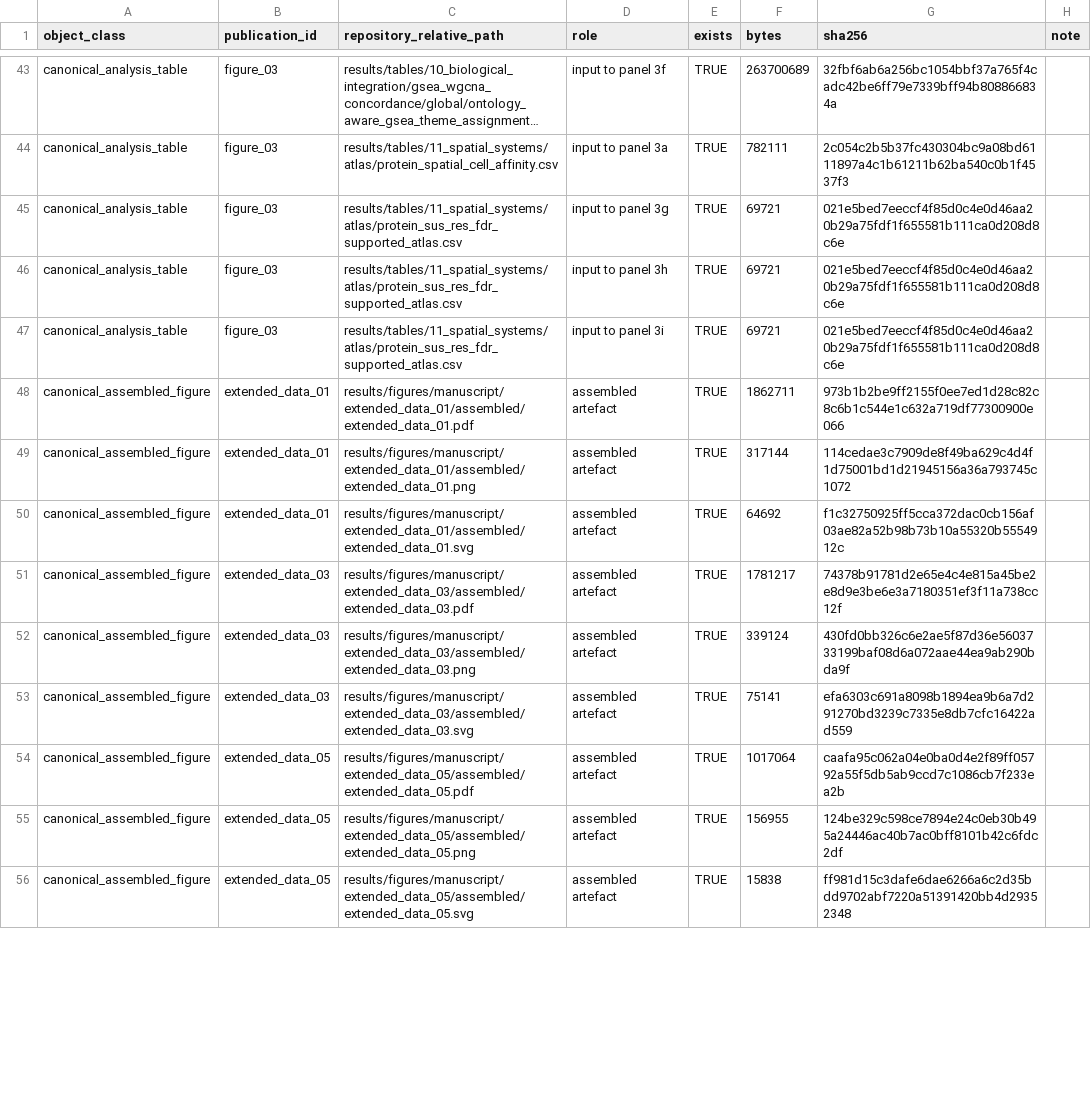
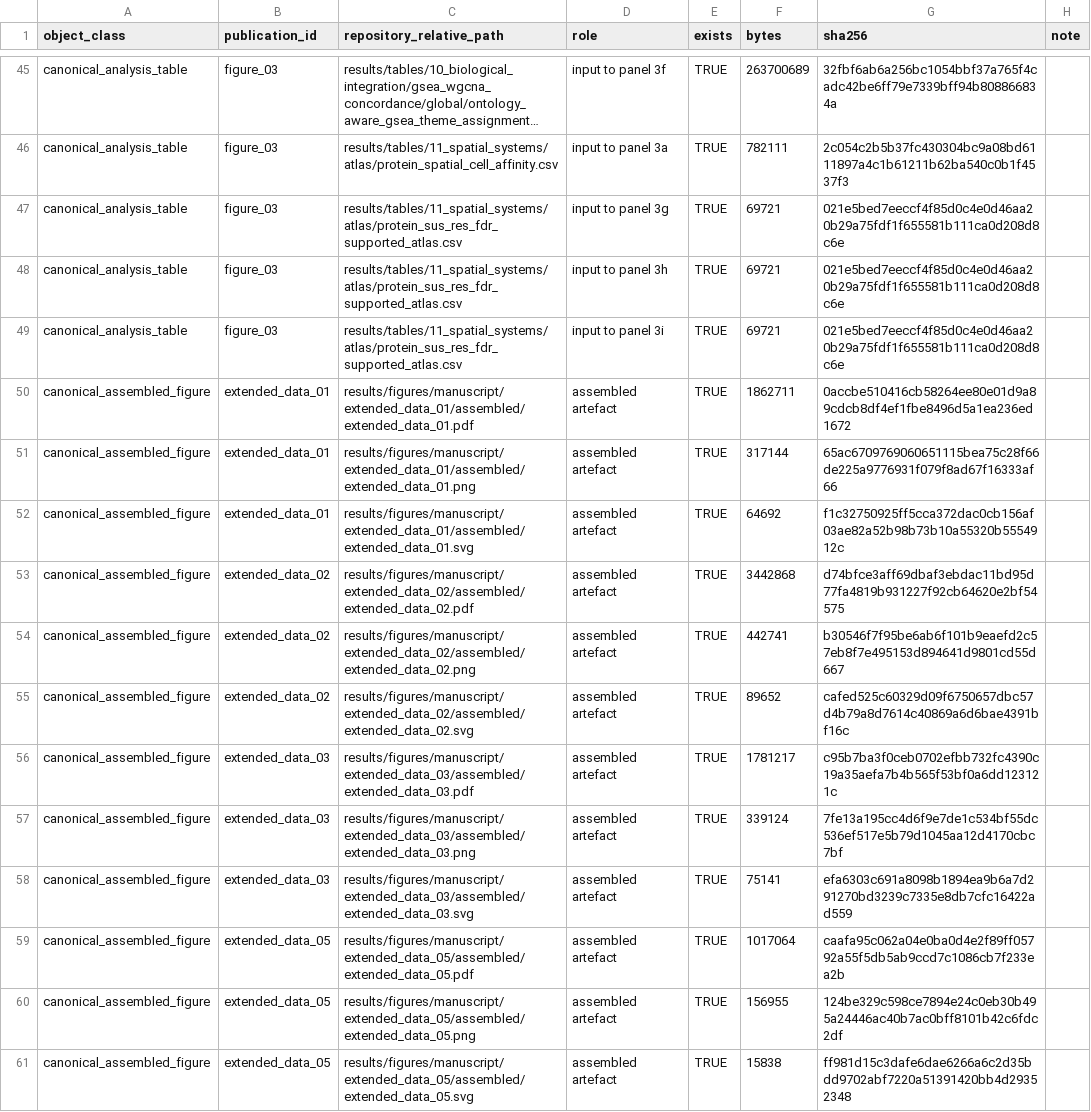
Before and after one commit to topohl/pRoteomics, a CSV file: manuscript/prerestructure_freeze_manifest.csv, drawn as a sheet; only a part is shown, gaps mark what is left out; long unchanged cells end in …; the diff covers the shown part only.

Commit message:
Re-take the pre-restructure freeze as the migration baseline
239 objects, all present, all hashed. This is the state the structural migration
must reproduce scientifically: contracts, manuscript provenance, the byte-exact
upstream bridge, every canonical figure panel with its source data and the
analysis tables behind them, protected scientific state, and the guard tests.

It grew from 230 to 239 because Extended Data 2 is now canonical and contributes
its panels, its republished source data and its assembled artefact. Nine objects
added, none removed.

This commit is PRE_RESTRUCTURE_BASELINE_HEAD. The SHA is authoritative; any tag
is a convenience over it.

```diff
--- a/manuscript/prerestructure_freeze_manifest.csv
+++ b/manuscript/prerestructure_freeze_manifest.csv
@@ -47,7 +49,10 @@
 "canonical_analysis_table","figure_03","results/tables/11_spatial_systems/atlas/protein_sus_res_fdr_supported_atlas.csv","input to panel 3i",TRUE,69721,"021e5bed7eeccf4f85d0c4e0d46aa20b29a75fdf1f655581b111ca0d208d8c6e",""
-"canonical_assembled_figure","extended_data_01","results/figures/manuscript/extended_data_01/assembled/extended_data_01.pdf","assembled artefact",TRUE,1862711,"973b1b2be9ff2155f0ee7ed1d28c82c8c6b1c544e1c632a719df77300900e066",""
-"canonical_assembled_figure","extended_data_01","results/figures/manuscript/extended_data_01/assembled/extended_data_01.png","assembled artefact",TRUE,317144,"114cedae3c7909de8f49ba629c4d4f1d75001bd1d21945156a36a793745c1072",""
+"canonical_assembled_figure","extended_data_01","results/figures/manuscript/extended_data_01/assembled/extended_data_01.pdf","assembled artefact",TRUE,1862711,"0accbe510416cb58264ee80e01d9a89cdcb8df4ef1fbe8496d5a1ea236ed1672",""
+"canonical_assembled_figure","extended_data_01","results/figures/manuscript/extended_data_01/assembled/extended_data_01.png","assembled artefact",TRUE,317144,"65ac6709769060651115bea75c28f66de225a9776931f079f8ad67f16333af66",""
 "canonical_assembled_figure","extended_data_01","results/figures/manuscript/extended_data_01/assembled/extended_data_01.svg","assembled artefact",TRUE,64692,"f1c32750925ff5cca372dac0cb156af03ae82a52b98b73b10a55320b5554912c",""
-"canonical_assembled_figure","extended_data_03","results/figures/manuscript/extended_data_03/assembled/extended_data_03.pdf","assembled artefact",TRUE,1781217,"74378b91781d2e65e4c4e815a45be2e8d9e3be6e3a7180351ef3f11a738cc12f",""
-"canonical_assembled_figure","extended_data_03","results/figures/manuscript/extended_data_03/assembled/extended_data_03.png","assembled artefact",TRUE,339124,"430fd0bb326c6e2ae5f87d36e5603733199baf08d6a072aae44ea9ab290bda9f",""
+"canonical_assembled_figure","extended_data_02","results/figures/manuscript/extended_data_02/assembled/extended_data_02.pdf","assembled artefact",TRUE,3442868,"d74bfce3aff69dbaf3ebdac11bd95d77fa4819b931227f92cb64620e2bf54575",""
+"canonical_assembled_figure","extended_data_02","results/figures/manuscript/extended_data_02/assembled/extended_data_02.png","assembled artefact",TRUE,442741,"b30546f7f95be6ab6f101b9eaefd2c57eb8f7e495153d894641d9801cd55d667",""
+"canonical_assembled_figure","extended_data_02","results/figures/manuscript/extended_data_02/assembled/extended_data_02.svg","assembled artefact",TRUE,89652,"cafed525c60329d09f6750657dbc57d4b79a8d7614c40869a6d6bae4391bf16c",""
+"canonical_assembled_figure","extended_data_03","results/figures/manuscript/extended_data_03/assembled/extended_data_03.pdf","assembled artefact",TRUE,1781217,"c95b7ba3f0ceb0702efbb732fc4390c19a35aefa7b4b565f53bf0a6dd123121c",""
+"canonical_assembled_figure","extended_data_03","results/figures/manuscript/extended_data_03/assembled/extended_data_03.png","assembled artefact",TRUE,339124,"7fe13a195cc4d6f9e7de1c534bf55dc536ef517e5b79d1045aa12d4170cbc7bf",""
 "canonical_assembled_figure","extended_data_03","results/figures/manuscript/extended_data_03/assembled/extended_data_03.svg","assembled artefact",TRUE,75141,"efa6303c691a8098b1894ea9b6a7d291270bd3239c7335e8db7cfc16422ad559",""
```
Also changed, not shown: 6 added rows and 34 edited cells elsewhere in this file, 2 other files.
